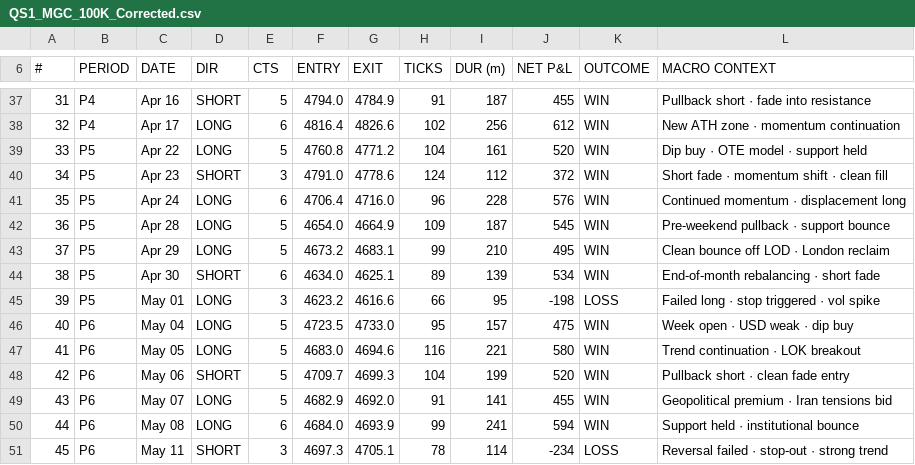
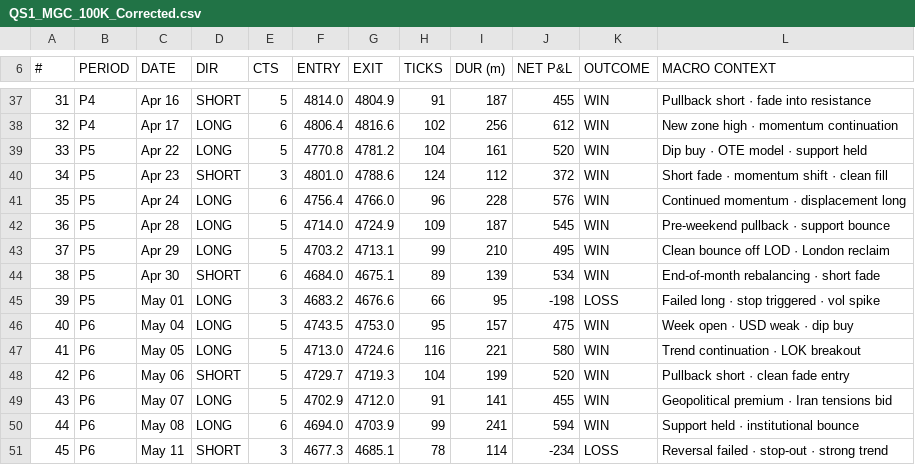
Before and after one commit to mastermindkev28-sys/QuantaraSystems, a CSV file: QS1_MGC_100K_Corrected.csv, drawn as a sheet; only a part is shown, gaps mark what is left out; the diff covers the shown part only; the diff names each change by its address in the sheet, - before the commit and + after, or states it on an @@ line.

```diff
--- a/QS1_MGC_100K_Corrected.csv
+++ b/QS1_MGC_100K_Corrected.csv
-F37 (ENTRY): 4794.0
+F37 (ENTRY): 4814.0
-G37 (EXIT): 4784.9
+G37 (EXIT): 4804.9
-F38 (ENTRY): 4816.4
+F38 (ENTRY): 4806.4
-G38 (EXIT): 4826.6
+G38 (EXIT): 4816.6
-L38 (MACRO CONTEXT): New ATH zone · momentum continuation
+L38 (MACRO CONTEXT): New zone high · momentum continuation
-F39 (ENTRY): 4760.8
+F39 (ENTRY): 4770.8
-G39 (EXIT): 4771.2
+G39 (EXIT): 4781.2
-F40 (ENTRY): 4791.0
+F40 (ENTRY): 4801.0
-G40 (EXIT): 4778.6
+G40 (EXIT): 4788.6
-F41 (ENTRY): 4706.4
+F41 (ENTRY): 4756.4
-G41 (EXIT): 4716.0
+G41 (EXIT): 4766.0
-F42 (ENTRY): 4654.0
+F42 (ENTRY): 4714.0
-G42 (EXIT): 4664.9
+G42 (EXIT): 4724.9
-F43 (ENTRY): 4673.2
+F43 (ENTRY): 4703.2
-G43 (EXIT): 4683.1
+G43 (EXIT): 4713.1
-F44 (ENTRY): 4634.0
+F44 (ENTRY): 4684.0
-G44 (EXIT): 4625.1
+G44 (EXIT): 4675.1
-F45 (ENTRY): 4623.2
+F45 (ENTRY): 4683.2
-G45 (EXIT): 4616.6
+G45 (EXIT): 4676.6
-F46 (ENTRY): 4723.5
+F46 (ENTRY): 4743.5
-G46 (EXIT): 4733.0
+G46 (EXIT): 4753.0
-F47 (ENTRY): 4683.0
+F47 (ENTRY): 4713.0
-G47 (EXIT): 4694.6
+G47 (EXIT): 4724.6
-F48 (ENTRY): 4709.7
+F48 (ENTRY): 4729.7
-G48 (EXIT): 4699.3
+G48 (EXIT): 4719.3
-F49 (ENTRY): 4682.9
+F49 (ENTRY): 4702.9
-G49 (EXIT): 4692.0
+G49 (EXIT): 4712.0
-F50 (ENTRY): 4684.0
+F50 (ENTRY): 4694.0
-G50 (EXIT): 4693.9
+G50 (EXIT): 4703.9
-F51 (ENTRY): 4697.3
+F51 (ENTRY): 4677.3
-G51 (EXIT): 4705.1
+G51 (EXIT): 4685.1
```
Also changed, not shown: 89 edited cells elsewhere in this file, QS1_MGC_50K_Corrected.csv, 2 other files.
